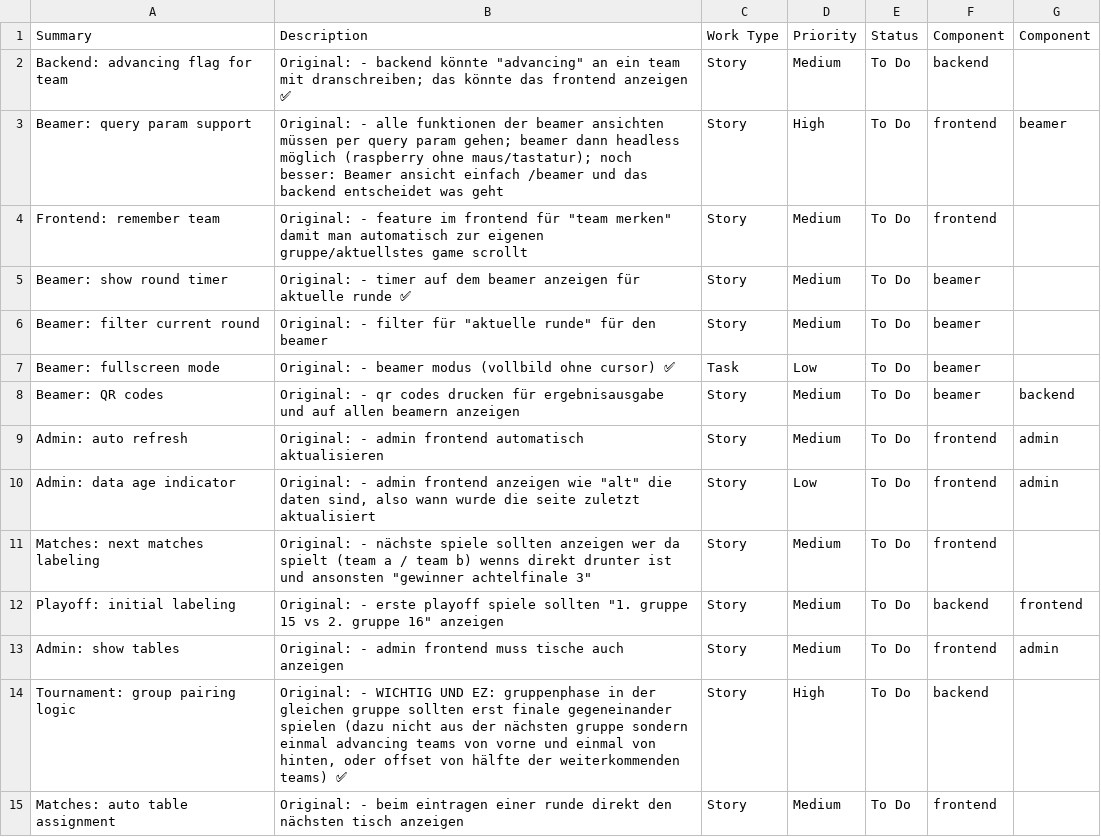
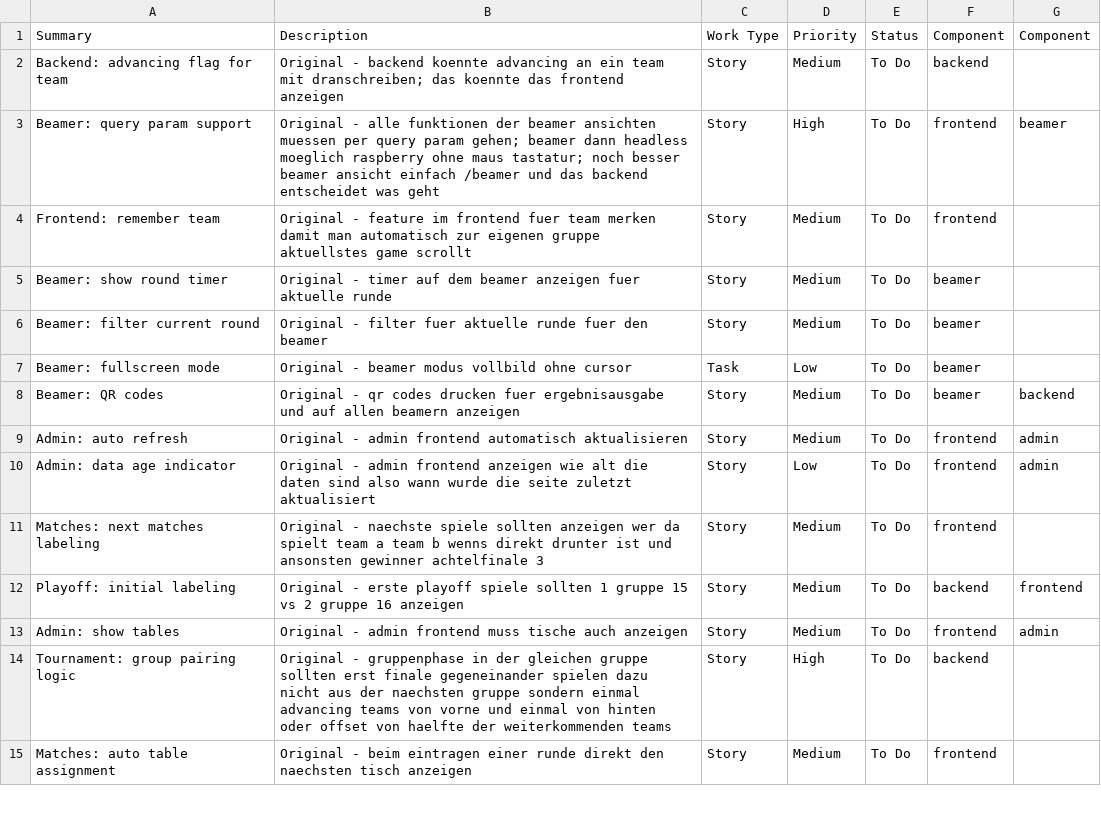
Before and after one commit to Malaber/turniere-backend, a CSV file: TODO.csv, drawn as a sheet; only a part is shown; the diff covers the shown part only.

Commit message:
more csv

```diff
--- a/TODO.csv
+++ b/TODO.csv
@@ -1,15 +1,15 @@
 Summary,Description,Work Type,Priority,Status,Component,Component
-Backend: advancing flag for team,"Original: - backend könnte ""advancing"" an ein team mit dranschreiben; das könnte das frontend anzeigen ✅",Story,Medium,To Do,backend,
-Beamer: query param support,"Original: - alle funktionen der beamer ansichten müssen per query param gehen; beamer dann headless möglich (raspberry ohne maus/tastatur); noch besser: Beamer ansicht einfach /beamer und das backend entscheidet was geht",Story,High,To Do,frontend,beamer
-Frontend: remember team,"Original: - feature im frontend für ""team merken"" damit man automatisch zur eigenen gruppe/aktuellstes game scrollt",Story,Medium,To Do,frontend,
-Beamer: show round timer,"Original: - timer auf dem beamer anzeigen für aktuelle runde ✅",Story,Medium,To Do,beamer,
-Beamer: filter current round,"Original: - filter für ""aktuelle runde"" für den beamer",Story,Medium,To Do,beamer,
-Beamer: fullscreen mode,"Original: - beamer modus (vollbild ohne cursor) ✅",Task,Low,To Do,beamer,
-Beamer: QR codes,"Original: - qr codes drucken für ergebnisausgabe und auf allen beamern anzeigen",Story,Medium,To Do,beamer,backend
-Admin: auto refresh,"Original: - admin frontend automatisch aktualisieren",Story,Medium,To Do,frontend,admin
-Admin: data age indicator,"Original: - admin frontend anzeigen wie ""alt"" die daten sind, also wann wurde die seite zuletzt aktualisiert",Story,Low,To Do,frontend,admin
-Matches: next matches labeling,"Original: - nächste spiele sollten anzeigen wer da spielt (team a / team b) wenns direkt drunter ist und ansonsten ""gewinner achtelfinale 3""",Story,Medium,To Do,frontend,
-Playoff: initial labeling,"Original: - erste playoff spiele sollten ""1. gruppe 15 vs 2. gruppe 16"" anzeigen",Story,Medium,To Do,backend,frontend
-Admin: show tables,"Original: - admin frontend muss tische auch anzeigen",Story,Medium,To Do,frontend,admin
-Tournament: group pairing logic,"Original: - WICHTIG UND EZ: gruppenphase in der gleichen gruppe sollten erst finale gegeneinander spielen (dazu nicht aus der nächsten gruppe sondern einmal advancing teams von vorne und einmal von hinten, oder offset von hälfte der weiterkommenden teams) ✅",Story,High,To Do,backend,
-Matches: auto table assignment,"Original: - beim eintragen einer runde direkt den nächsten tisch anzeigen",Story,Medium,To Do,frontend,
+Backend: advancing flag for team,"Original - backend koennte advancing an ein team mit dranschreiben; das koennte das frontend anzeigen",Story,Medium,To Do,backend,
+Beamer: query param support,"Original - alle funktionen der beamer ansichten muessen per query param gehen; beamer dann headless moeglich raspberry ohne maus tastatur; noch besser beamer ansicht einfach /beamer und das backend entscheidet was geht",Story,High,To Do,frontend,beamer
+Frontend: remember team,"Original - feature im frontend fuer team merken damit man automatisch zur eigenen gruppe aktuellstes game scrollt",Story,Medium,To Do,frontend,
+Beamer: show round timer,"Original - timer auf dem beamer anzeigen fuer aktuelle runde",Story,Medium,To Do,beamer,
+Beamer: filter current round,"Original - filter fuer aktuelle runde fuer den beamer",Story,Medium,To Do,beamer,
+Beamer: fullscreen mode,"Original - beamer modus vollbild ohne cursor",Task,Low,To Do,beamer,
+Beamer: QR codes,"Original - qr codes drucken fuer ergebnisausgabe und auf allen beamern anzeigen",Story,Medium,To Do,beamer,backend
+Admin: auto refresh,"Original - admin frontend automatisch aktualisieren",Story,Medium,To Do,frontend,admin
+Admin: data age indicator,"Original - admin frontend anzeigen wie alt die daten sind also wann wurde die seite zuletzt aktualisiert",Story,Low,To Do,frontend,admin
+Matches: next matches labeling,"Original - naechste spiele sollten anzeigen wer da spielt team a team b wenns direkt drunter ist und ansonsten gewinner achtelfinale 3",Story,Medium,To Do,frontend,
+Playoff: initial labeling,"Original - erste playoff spiele sollten 1 gruppe 15 vs 2 gruppe 16 anzeigen",Story,Medium,To Do,backend,frontend
+Admin: show tables,"Original - admin frontend muss tische auch anzeigen",Story,Medium,To Do,frontend,admin
+Tournament: group pairing logic,"Original - gruppenphase in der gleichen gruppe sollten erst finale gegeneinander spielen dazu nicht aus der naechsten gruppe sondern einmal advancing teams von vorne und einmal von hinten oder offset von haelfte der weiterkommenden teams",Story,High,To Do,backend,
+Matches: auto table assignment,"Original - beim eintragen einer runde direkt den naechsten tisch anzeigen",Story,Medium,To Do,frontend,
```
Also changed, not shown: 23 edited cells elsewhere in this file.
